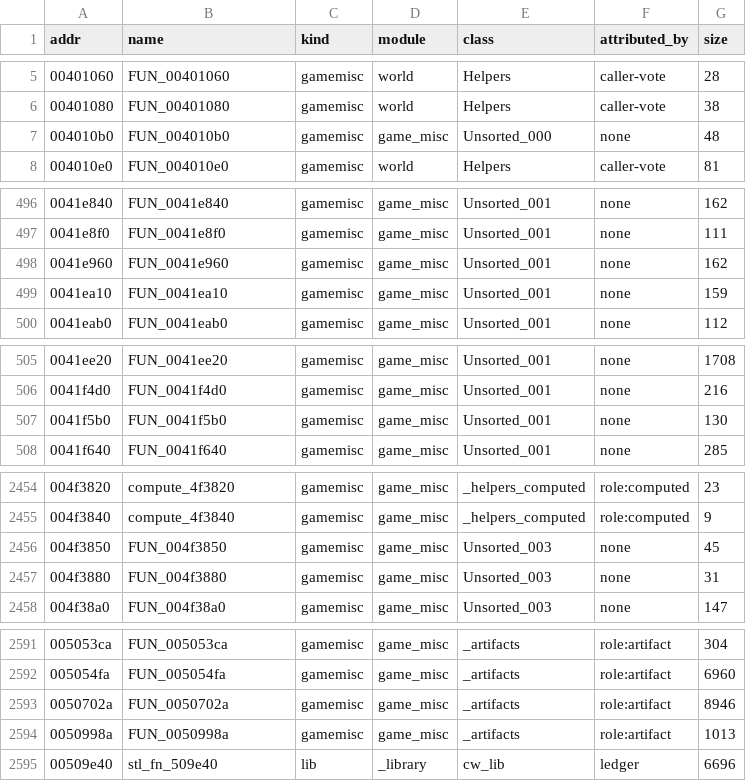
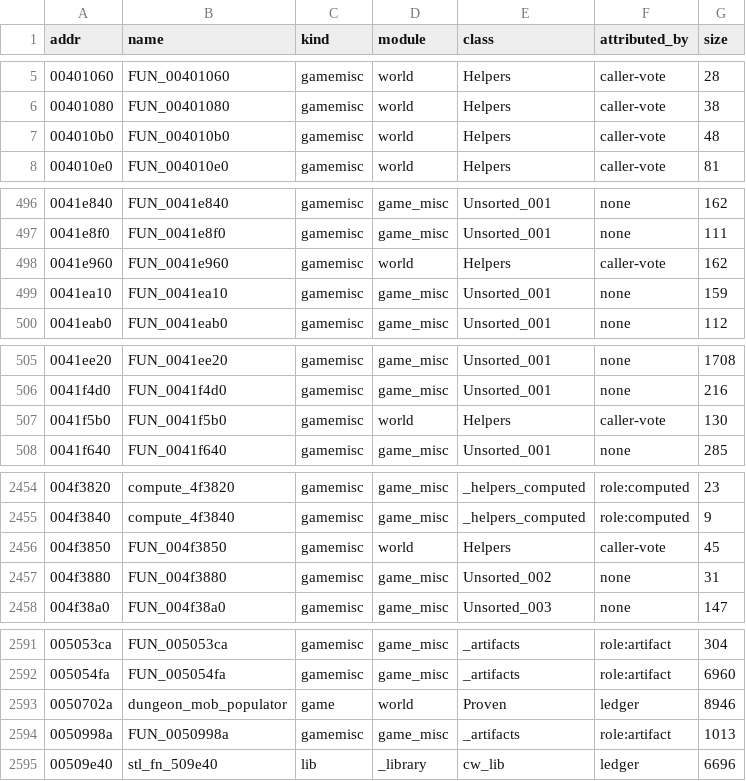
Before and after one commit to TestingRat-blip/cw-re-rework, a TSV file: server/attribution.tsv, drawn as a sheet; only a part is shown, gaps mark what is left out; the diff covers the shown part only.

```diff
--- a/server/attribution.tsv
+++ b/server/attribution.tsv
@@ -6,3 +6,3 @@ addr	name	kind	module	class	attributed_by	size
 00401080	FUN_00401080	gamemisc	world	Helpers	caller-vote	38
-004010b0	FUN_004010b0	gamemisc	game_misc	Unsorted_000	none	48
+004010b0	FUN_004010b0	gamemisc	world	Helpers	caller-vote	48
 004010e0	FUN_004010e0	gamemisc	world	Helpers	caller-vote	81
@@ -497,3 +497,3 @@ addr	name	kind	module	class	attributed_by	size
 0041e8f0	FUN_0041e8f0	gamemisc	game_misc	Unsorted_001	none	111
-0041e960	FUN_0041e960	gamemisc	game_misc	Unsorted_001	none	162
+0041e960	FUN_0041e960	gamemisc	world	Helpers	caller-vote	162
 0041ea10	FUN_0041ea10	gamemisc	game_misc	Unsorted_001	none	159
@@ -506,3 +506,3 @@ addr	name	kind	module	class	attributed_by	size
 0041f4d0	FUN_0041f4d0	gamemisc	game_misc	Unsorted_001	none	216
-0041f5b0	FUN_0041f5b0	gamemisc	game_misc	Unsorted_001	none	130
+0041f5b0	FUN_0041f5b0	gamemisc	world	Helpers	caller-vote	130
 0041f640	FUN_0041f640	gamemisc	game_misc	Unsorted_001	none	285
@@ -2455,4 +2455,4 @@ addr	name	kind	module	class	attributed_by	size
 004f3840	compute_4f3840	gamemisc	game_misc	_helpers_computed	role:computed	9
-004f3850	FUN_004f3850	gamemisc	game_misc	Unsorted_003	none	45
-004f3880	FUN_004f3880	gamemisc	game_misc	Unsorted_003	none	31
+004f3850	FUN_004f3850	gamemisc	world	Helpers	caller-vote	45
+004f3880	FUN_004f3880	gamemisc	game_misc	Unsorted_002	none	31
 004f38a0	FUN_004f38a0	gamemisc	game_misc	Unsorted_003	none	147
@@ -2592,3 +2592,3 @@ addr	name	kind	module	class	attributed_by	size
 005054fa	FUN_005054fa	gamemisc	game_misc	_artifacts	role:artifact	6960
-0050702a	FUN_0050702a	gamemisc	game_misc	_artifacts	role:artifact	8946
+0050702a	dungeon_mob_populator	game	world	Proven	ledger	8946
 0050998a	FUN_0050998a	gamemisc	game_misc	_artifacts	role:artifact	1013
```
Also changed, not shown: 30 edited cells elsewhere in this file, 24 other files.
